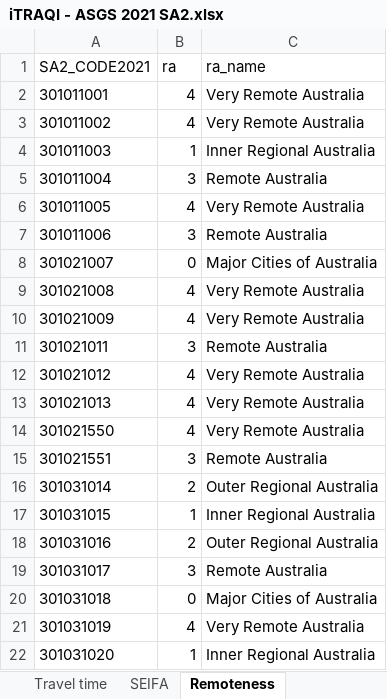
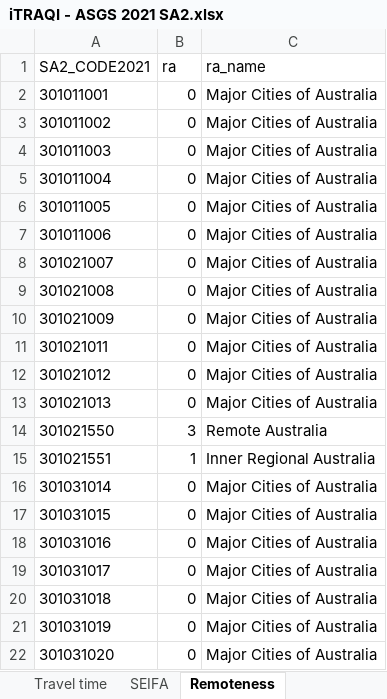
Before and after one commit to RWParsons/iTRAQI-analyses, an Excel workbook: app/app/data/download-data/iTRAQI - ASGS 2021 SA2.xlsx, sheet Remoteness, drawn as a sheet; only a part is shown; values as stored, in another font and other column widths than the file's, no borders; the diff covers the shown part only; the diff names each change by its address in the sheet, - before the commit and + after, or states it on an @@ line.

Commit message:
replace placeholder 2021 remoteness with data from Susanna
Co-Authored-By: cramb <23515524+cramb@users.noreply.github.com>

```diff
--- a/app/app/data/download-data/iTRAQI - ASGS 2021 SA2.xlsx (sheet Remoteness)
+++ b/app/app/data/download-data/iTRAQI - ASGS 2021 SA2.xlsx (sheet Remoteness)
-B2:B3 (ra): 4
+B2:B3 (ra): 0
-C2:C3 (ra_name): Very Remote Australia
+C2:C3 (ra_name): Major Cities of Australia
-B4 (ra): 1
+B4 (ra): 0
-C4 (ra_name): Inner Regional Australia
+C4 (ra_name): Major Cities of Australia
-B5 (ra): 3
+B5 (ra): 0
-C5 (ra_name): Remote Australia
+C5 (ra_name): Major Cities of Australia
-B6 (ra): 4
+B6 (ra): 0
-C6 (ra_name): Very Remote Australia
+C6 (ra_name): Major Cities of Australia
-B7 (ra): 3
+B7 (ra): 0
-C7 (ra_name): Remote Australia
+C7 (ra_name): Major Cities of Australia
-B9:B10 (ra): 4
+B9:B10 (ra): 0
-C9:C10 (ra_name): Very Remote Australia
+C9:C10 (ra_name): Major Cities of Australia
-B11 (ra): 3
+B11 (ra): 0
-C11 (ra_name): Remote Australia
+C11 (ra_name): Major Cities of Australia
-B12:B13 (ra): 4
+B12:B13 (ra): 0
-C12:C13 (ra_name): Very Remote Australia
+C12:C13 (ra_name): Major Cities of Australia
-B14 (ra): 4
+B14 (ra): 3
-C14 (ra_name): Very Remote Australia
+C14 (ra_name): Remote Australia
-B15 (ra): 3
+B15 (ra): 1
-C15 (ra_name): Remote Australia
+C15 (ra_name): Inner Regional Australia
-B16 (ra): 2
+B16 (ra): 0
-C16 (ra_name): Outer Regional Australia
+C16 (ra_name): Major Cities of Australia
-B17 (ra): 1
+B17 (ra): 0
-C17 (ra_name): Inner Regional Australia
+C17 (ra_name): Major Cities of Australia
-B18 (ra): 2
+B18 (ra): 0
-C18 (ra_name): Outer Regional Australia
+C18 (ra_name): Major Cities of Australia
-B19 (ra): 3
+B19 (ra): 0
-C19 (ra_name): Remote Australia
+C19 (ra_name): Major Cities of Australia
-B21 (ra): 4
+B21 (ra): 0
-C21 (ra_name): Very Remote Australia
+C21 (ra_name): Major Cities of Australia
-B22 (ra): 1
+B22 (ra): 0
-C22 (ra_name): Inner Regional Australia
+C22 (ra_name): Major Cities of Australia
```
Also changed, not shown: 824 edited cells elsewhere in this sheet, 5 other files.
